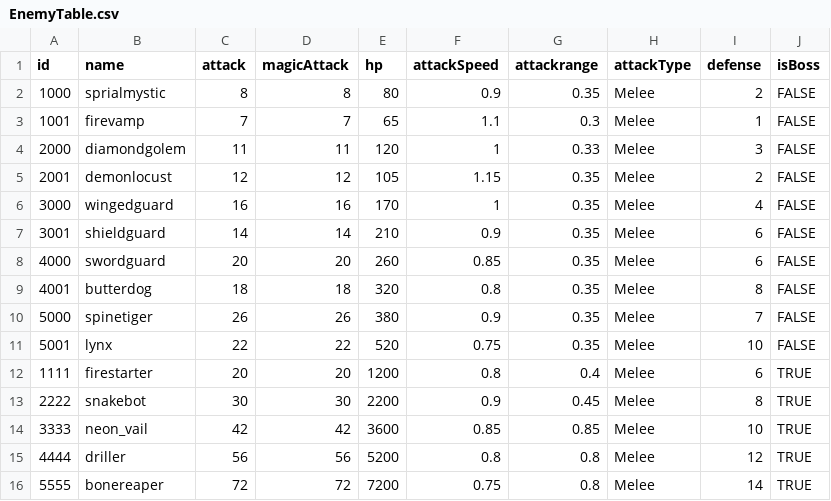
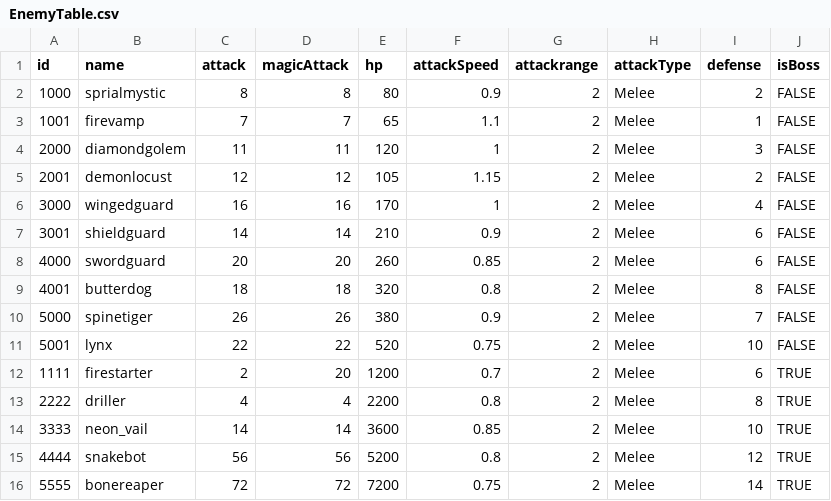
Before and after one commit to mjmin99/Project_HG, a CSV file: Assets/Resources/CSV/EnemyTable.csv, drawn as a sheet.

```diff
--- a/Assets/Resources/CSV/EnemyTable.csv
+++ b/Assets/Resources/CSV/EnemyTable.csv
@@ -1,16 +1,16 @@
 id,name,attack,magicAttack,hp,attackSpeed,attackrange,attackType,defense,isBoss
-1000,sprialmystic,8,8,80,0.9,0.35,Melee,2,FALSE
-1001,firevamp,7,7,65,1.1,0.3,Melee,1,FALSE
-2000,diamondgolem,11,11,120,1,0.33,Melee,3,FALSE
-2001,demonlocust,12,12,105,1.15,0.35,Melee,2,FALSE
-3000,wingedguard,16,16,170,1,0.35,Melee,4,FALSE
-3001,shieldguard,14,14,210,0.9,0.35,Melee,6,FALSE
-4000,swordguard,20,20,260,0.85,0.35,Melee,6,FALSE
-4001,butterdog,18,18,320,0.8,0.35,Melee,8,FALSE
-5000,spinetiger,26,26,380,0.9,0.35,Melee,7,FALSE
-5001,lynx,22,22,520,0.75,0.35,Melee,10,FALSE
-1111,firestarter,20,20,1200,0.8,0.4,Melee,6,TRUE
-2222,snakebot,30,30,2200,0.9,0.45,Melee,8,TRUE
-3333,neon_vail,42,42,3600,0.85,0.85,Melee,10,TRUE
-4444,driller,56,56,5200,0.8,0.8,Melee,12,TRUE
-5555,bonereaper,72,72,7200,0.75,0.8,Melee,14,TRUE
+1000,sprialmystic,8,8,80,0.9,2,Melee,2,FALSE
+1001,firevamp,7,7,65,1.1,2,Melee,1,FALSE
+2000,diamondgolem,11,11,120,1,2,Melee,3,FALSE
+2001,demonlocust,12,12,105,1.15,2,Melee,2,FALSE
+3000,wingedguard,16,16,170,1,2,Melee,4,FALSE
+3001,shieldguard,14,14,210,0.9,2,Melee,6,FALSE
+4000,swordguard,20,20,260,0.85,2,Melee,6,FALSE
+4001,butterdog,18,18,320,0.8,2,Melee,8,FALSE
+5000,spinetiger,26,26,380,0.9,2,Melee,7,FALSE
+5001,lynx,22,22,520,0.75,2,Melee,10,FALSE
+1111,firestarter,2,20,1200,0.7,2,Melee,6,TRUE
+2222,driller,4,4,2200,0.8,2,Melee,8,TRUE
+3333,neon_vail,14,14,3600,0.85,2,Melee,10,TRUE
+4444,snakebot,56,56,5200,0.8,2,Melee,12,TRUE
+5555,bonereaper,72,72,7200,0.75,2,Melee,14,TRUE
```
Also changed, not shown: 45 other files.
